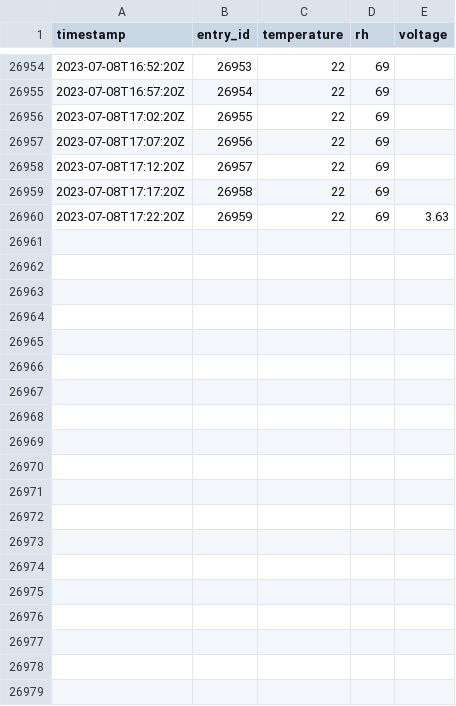
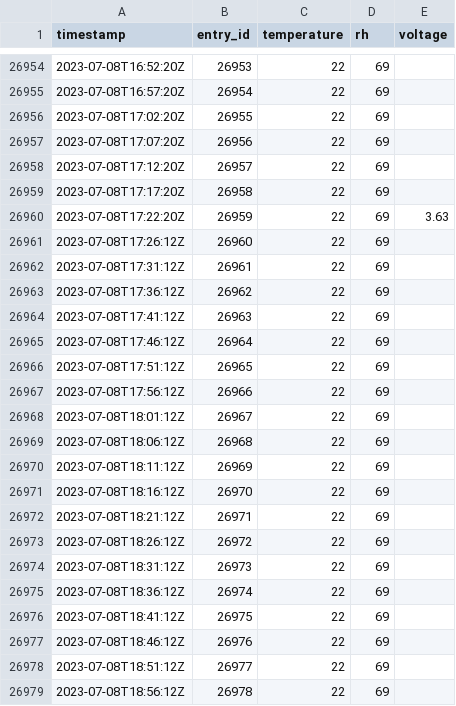
Before and after one commit to JeanCarletta/HeatHack-Data, a CSV file: deviceData/venue_36_with_device_3083988F914A.csv, drawn as a sheet; only a part is shown, gaps mark what is left out; the diff covers the shown part only.

Commit message:
updating thingspeak data 07/08/23 21:22:25

```diff
--- a/deviceData/venue_36_with_device_3083988F914A.csv
+++ b/deviceData/venue_36_with_device_3083988F914A.csv
@@ -26960 +26960,20 @@ timestamp,entry_id,temperature,rh,voltage
 2023-07-08T17:22:20Z,26959,22,69,3.63
+2023-07-08T17:26:12Z,26960,22,69,
+2023-07-08T17:31:12Z,26961,22,69,
+2023-07-08T17:36:12Z,26962,22,69,
+2023-07-08T17:41:12Z,26963,22,69,
+2023-07-08T17:46:12Z,26964,22,69,
+2023-07-08T17:51:12Z,26965,22,69,
+2023-07-08T17:56:12Z,26966,22,69,
+2023-07-08T18:01:12Z,26967,22,69,
+2023-07-08T18:06:12Z,26968,22,69,
+2023-07-08T18:11:12Z,26969,22,69,
+2023-07-08T18:16:12Z,26970,22,69,
+2023-07-08T18:21:12Z,26971,22,69,
+2023-07-08T18:26:12Z,26972,22,69,
+2023-07-08T18:31:12Z,26973,22,69,
+2023-07-08T18:36:12Z,26974,22,69,
+2023-07-08T18:41:12Z,26975,22,69,
+2023-07-08T18:46:12Z,26976,22,69,
+2023-07-08T18:51:12Z,26977,22,69,
+2023-07-08T18:56:12Z,26978,22,69,
```
Also changed, not shown: 29 added rows elsewhere in this file, deviceData/venue_37_with_device_3083988F8E1A.csv, deviceData/venue_41_with_device_unknown.csv, 3 other files.
